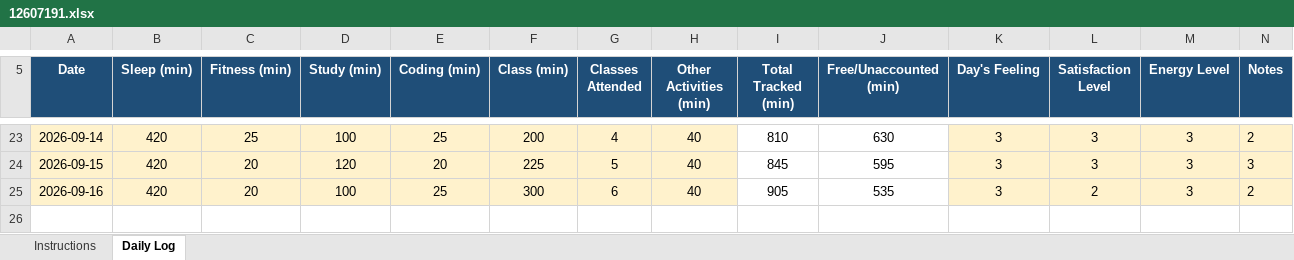
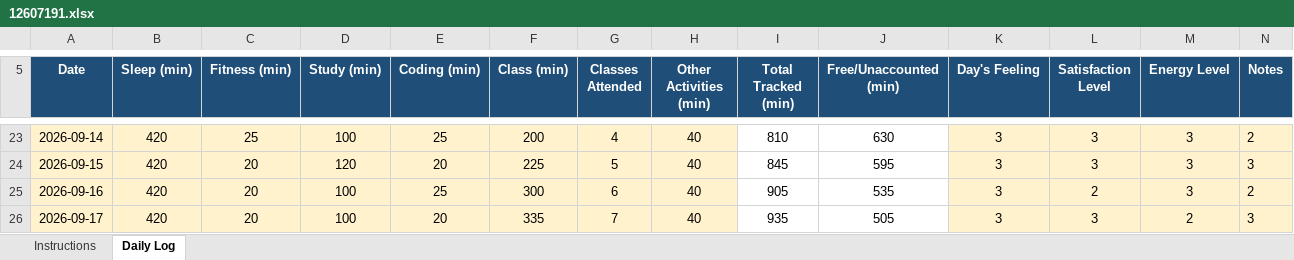
Before and after one commit to aloukikshukla624-cell/CAP776, an Excel workbook: 12607191.xlsx, sheet Daily Log, drawn as a sheet; only a part is shown, gaps mark what is left out; values as stored, in another font and other column widths than the file's, no borders; conditional formats not drawn; the diff names each change by its address in the sheet, - before the commit and + after, or states it on an @@ line.

Commit message:
commit

```diff
--- a/12607191.xlsx (sheet Daily Log)
+++ b/12607191.xlsx (sheet Daily Log)
+row 26: 2026-09-17 | 420 | 20 | 100 | 20 | 335 | 7 | 40 | 935 | 505 | 3 | 3 | 2 | 3
```
